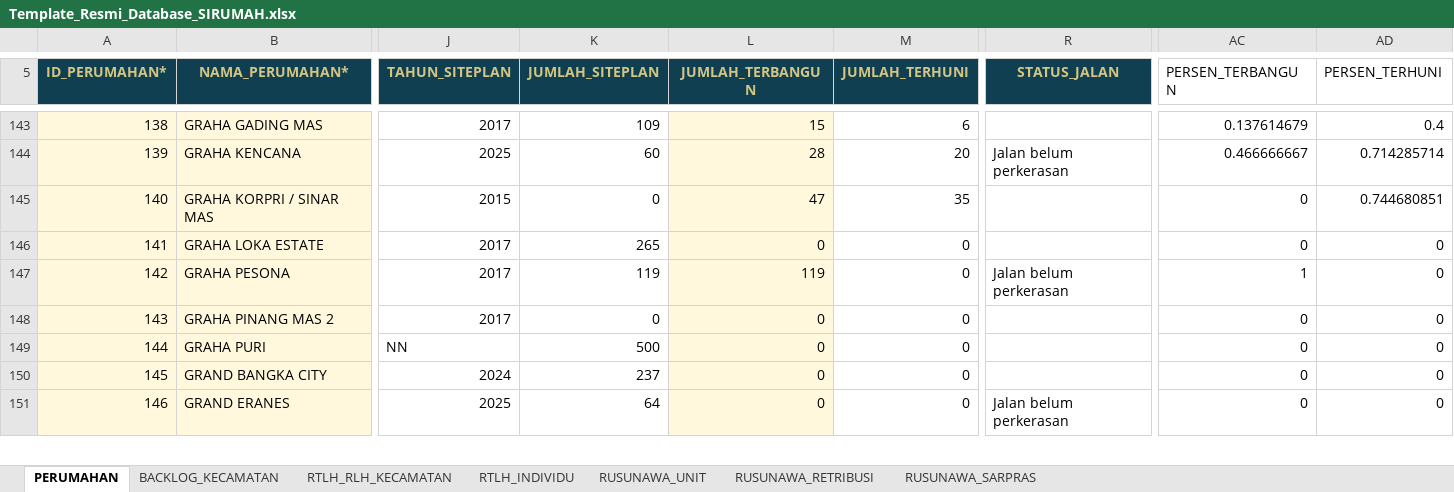
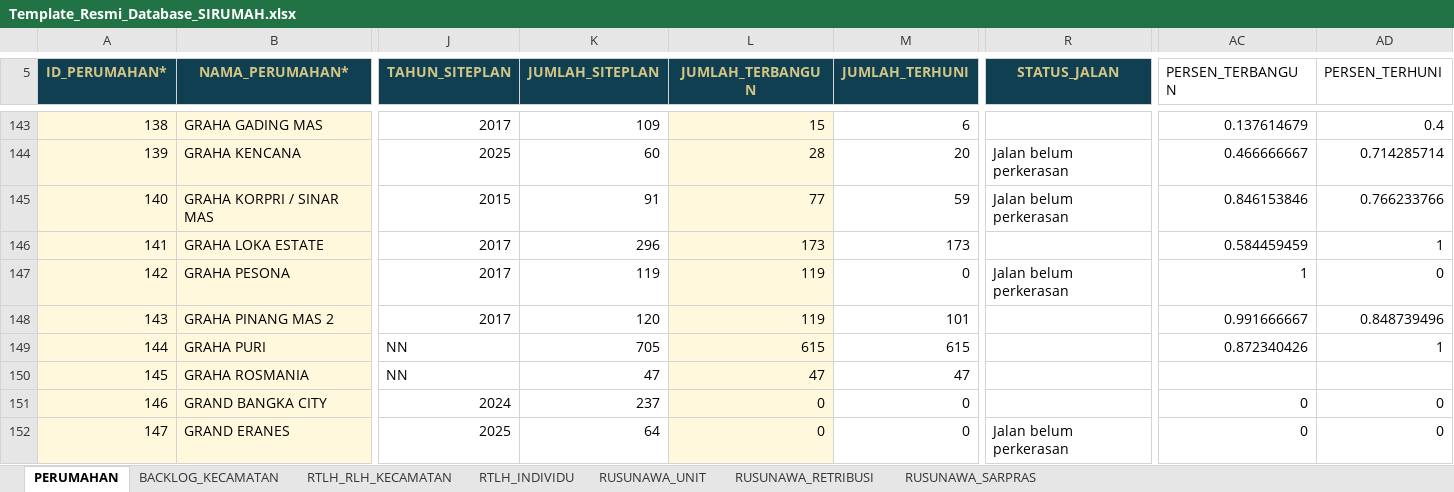
Before and after one commit to andyandriadoria/dashboard-perumahan, an Excel workbook: data/Template_Resmi_Database_SIRUMAH.xlsx, sheet PERUMAHAN, drawn as a sheet; only a part is shown, gaps mark what is left out; values as stored, in another font and other column widths than the file's, no borders; conditional formats and table styles not drawn; addresses are those after the commit; rows hold the shown columns only; the diff covers the shown part only; the diff names each change by its address in the sheet, - before the commit and + after, or states it on an @@ line.

```diff
--- a/data/Template_Resmi_Database_SIRUMAH.xlsx (sheet PERUMAHAN)
+++ b/data/Template_Resmi_Database_SIRUMAH.xlsx (sheet PERUMAHAN)
-K145 (JUMLAH_SITEPLAN): 0
+K145 (JUMLAH_SITEPLAN): 91
-L145 (JUMLAH_TERBANGUN): 47
+L145 (JUMLAH_TERBANGUN): 77
-M145 (JUMLAH_TERHUNI): 35
+M145 (JUMLAH_TERHUNI): 59
-R145 (STATUS_JALAN): (empty)
+R145 (STATUS_JALAN): Jalan belum perkerasan
-AC145 (PERSEN_TERBANGUN): 0
+AC145 (PERSEN_TERBANGUN): 0.846153846
-AD145 (PERSEN_TERHUNI): 0.744680851
+AD145 (PERSEN_TERHUNI): 0.766233766
-K146 (JUMLAH_SITEPLAN): 265
+K146 (JUMLAH_SITEPLAN): 296
-L146 (JUMLAH_TERBANGUN): 0
+L146 (JUMLAH_TERBANGUN): 173
-M146 (JUMLAH_TERHUNI): 0
+M146 (JUMLAH_TERHUNI): 173
-AC146 (PERSEN_TERBANGUN): 0
+AC146 (PERSEN_TERBANGUN): 0.584459459
-AD146 (PERSEN_TERHUNI): 0
+AD146 (PERSEN_TERHUNI): 1
-K148 (JUMLAH_SITEPLAN): 0
+K148 (JUMLAH_SITEPLAN): 120
-L148 (JUMLAH_TERBANGUN): 0
+L148 (JUMLAH_TERBANGUN): 119
-M148 (JUMLAH_TERHUNI): 0
+M148 (JUMLAH_TERHUNI): 101
-AC148 (PERSEN_TERBANGUN): 0
+AC148 (PERSEN_TERBANGUN): 0.991666667
-AD148 (PERSEN_TERHUNI): 0
+AD148 (PERSEN_TERHUNI): 0.848739496
-K149 (JUMLAH_SITEPLAN): 500
+K149 (JUMLAH_SITEPLAN): 705
-L149 (JUMLAH_TERBANGUN): 0
+L149 (JUMLAH_TERBANGUN): 615
-M149 (JUMLAH_TERHUNI): 0
+M149 (JUMLAH_TERHUNI): 615
-AC149 (PERSEN_TERBANGUN): 0
+AC149 (PERSEN_TERBANGUN): 0.872340426
-AD149 (PERSEN_TERHUNI): 0
+AD149 (PERSEN_TERHUNI): 1
+row 150: 145 | GRAHA ROSMANIA | NN | 47 | 47 | 47
@@ column A (ID_PERUMAHAN*) renumbered from row 151 down @@
```
Also changed, not shown: 1 added row, 1 removed row and 241 edited cells elsewhere in this sheet, formulas that keep their value.
